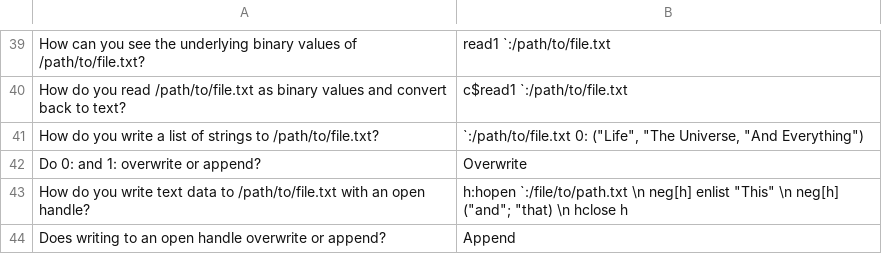
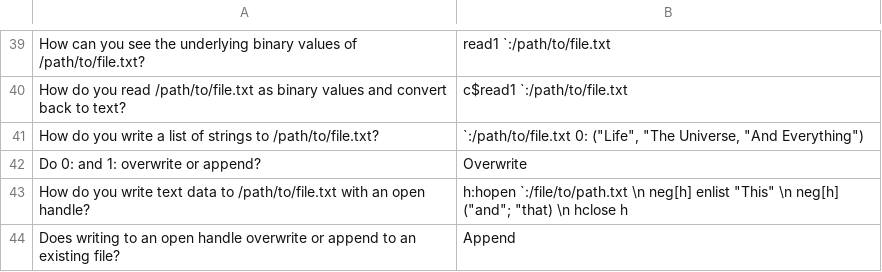
Before and after one commit to mchbrn/flashcards, a TSV file: data/kdb/io.tsv, drawn as a sheet; only a part is shown, gaps mark what is left out.

```diff
--- a/data/kdb/io.tsv
+++ b/data/kdb/io.tsv
@@ -43,2 +43,2 @@ Do 0: and 1: overwrite or append?	Overwrite
 How do you write text data to /path/to/file.txt with an open handle?	h:hopen `:/file/to/path.txt \n neg[h] enlist "This" \n neg[h] ("and"; "that) \n hclose h
-Does writing to an open handle overwrite or append?	Append
+Does writing to an open handle overwrite or append to an existing file?	Append
```
Also changed, not shown: 3 other files.
